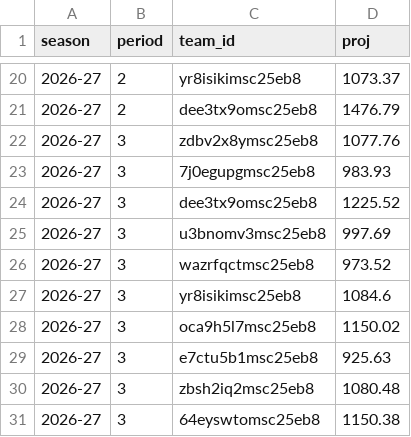
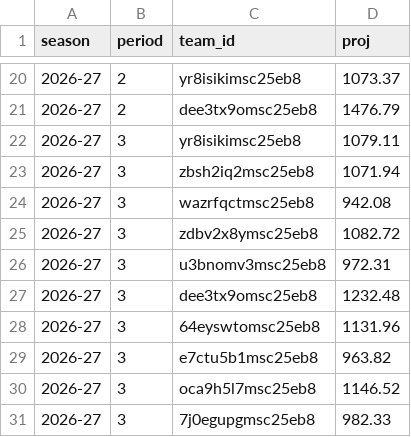
Before and after one commit to salty-api/fantrax-dashboard, a CSV file: data/proj_teams.csv, drawn as a sheet; only a part is shown, gaps mark what is left out.

```diff
--- a/data/proj_teams.csv
+++ b/data/proj_teams.csv
@@ -21,11 +21,11 @@ season,period,team_id,proj
 2026-27,2,dee3tx9omsc25eb8,1476.79
-2026-27,3,zdbv2x8ymsc25eb8,1077.76
-2026-27,3,7j0egupgmsc25eb8,983.93
-2026-27,3,dee3tx9omsc25eb8,1225.52
-2026-27,3,u3bnomv3msc25eb8,997.69
-2026-27,3,wazrfqctmsc25eb8,973.52
-2026-27,3,yr8isikimsc25eb8,1084.6
-2026-27,3,oca9h5l7msc25eb8,1150.02
-2026-27,3,e7ctu5b1msc25eb8,925.63
-2026-27,3,zbsh2iq2msc25eb8,1080.48
-2026-27,3,64eyswtomsc25eb8,1150.38
+2026-27,3,yr8isikimsc25eb8,1079.11
+2026-27,3,zbsh2iq2msc25eb8,1071.94
+2026-27,3,wazrfqctmsc25eb8,942.08
+2026-27,3,zdbv2x8ymsc25eb8,1082.72
+2026-27,3,u3bnomv3msc25eb8,972.31
+2026-27,3,dee3tx9omsc25eb8,1232.48
+2026-27,3,64eyswtomsc25eb8,1131.96
+2026-27,3,e7ctu5b1msc25eb8,963.82
+2026-27,3,oca9h5l7msc25eb8,1146.52
+2026-27,3,7j0egupgmsc25eb8,982.33
```
Also changed, not shown: data/bench.csv, data/proj_players.csv, 2 other files.
